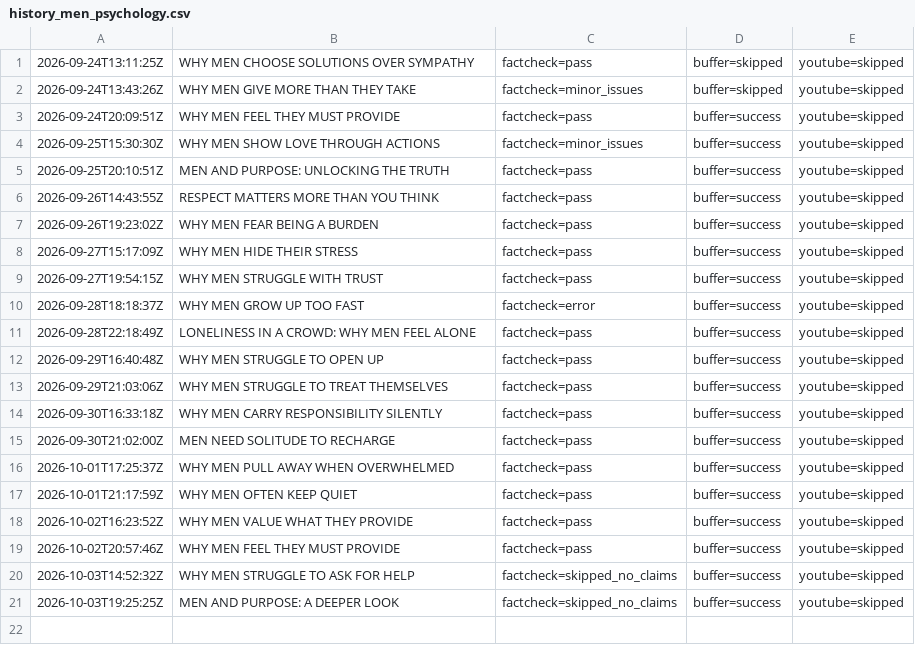
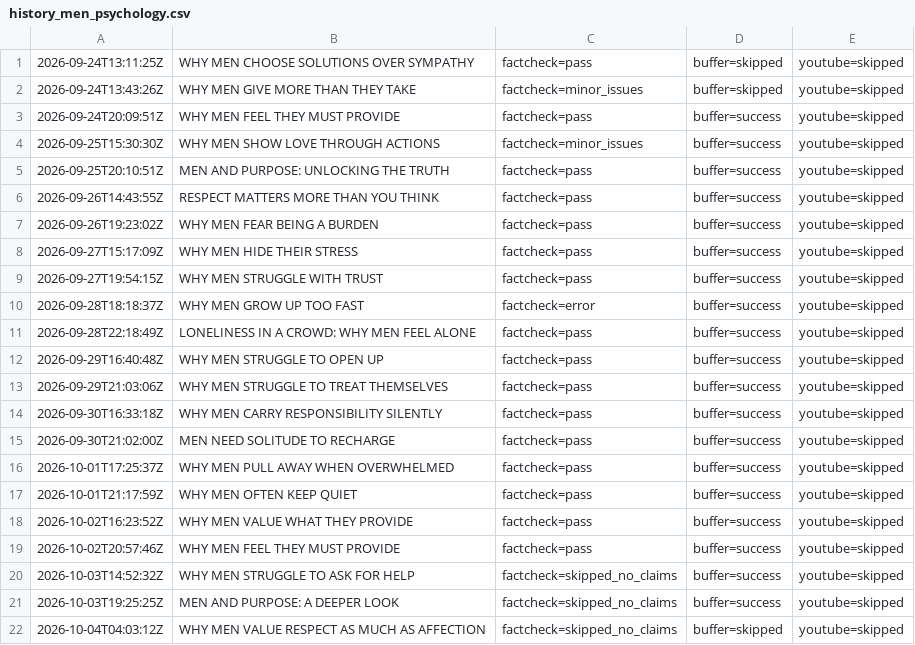
Before and after one commit to oceanfarm1992-design/Auto-Video-Flows, a CSV file: logs/history_men_psychology.csv, drawn as a sheet; the diff names each change by its address in the sheet, - before the commit and + after, or states it on an @@ line.

```diff
--- a/logs/history_men_psychology.csv
+++ b/logs/history_men_psychology.csv
+row 22: 2026-10-04T04:03:12Z | WHY MEN VALUE RESPECT AS MUCH AS AFFECTION | factcheck=skipped_no_claims | buffer=skipped | youtube=skipped
```
Also changed, not shown: 1 other file.
